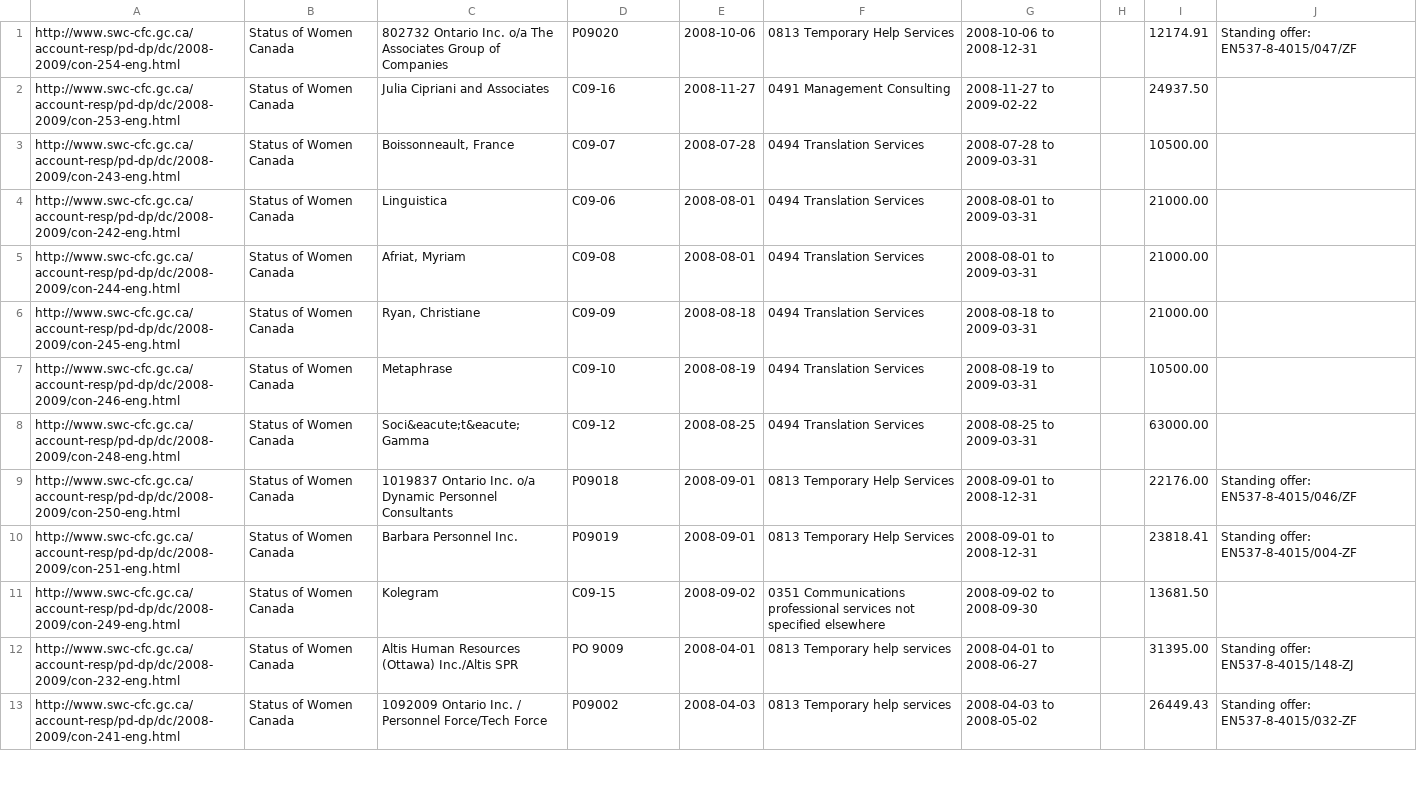
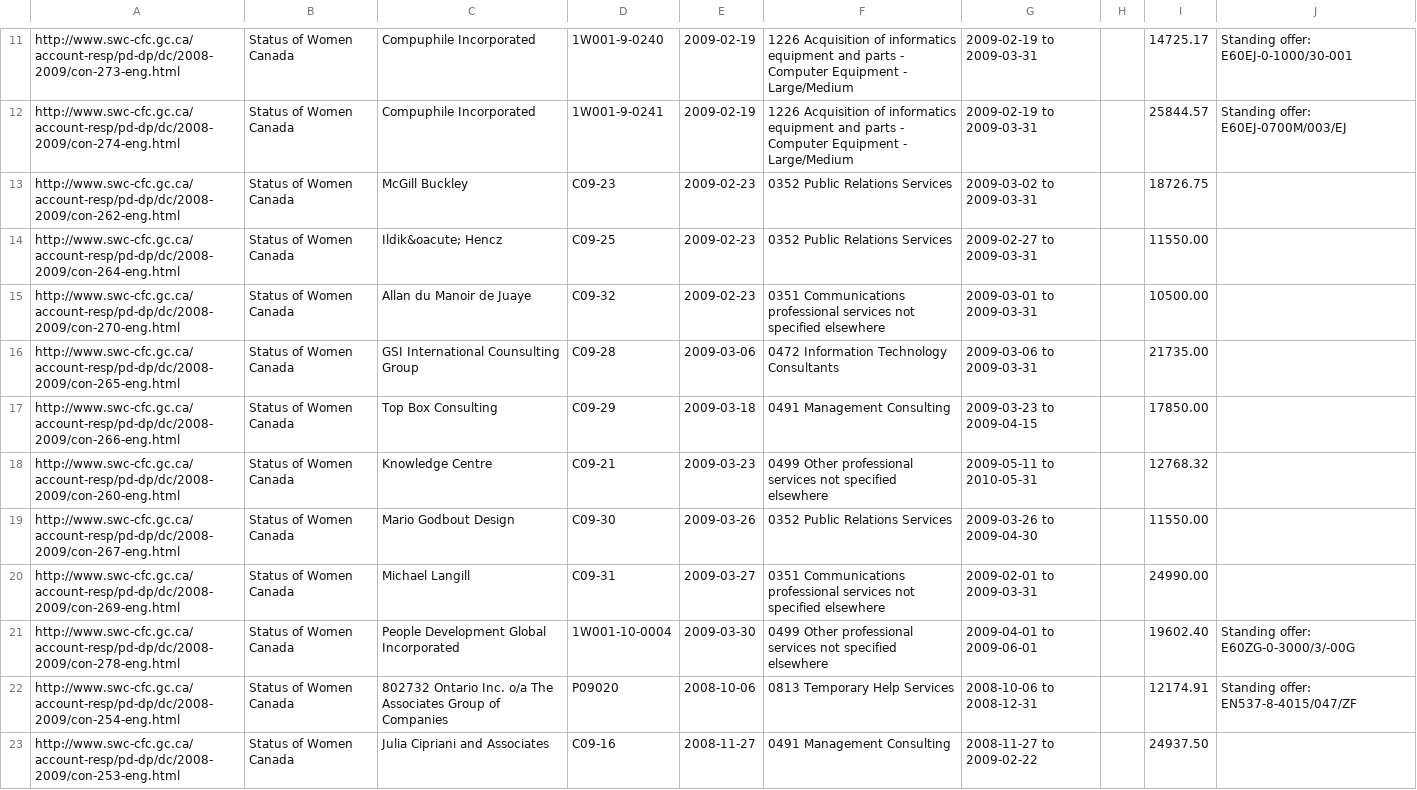
Before and after one commit to nurey/disclosed, a CSV file: data/status_of_women_canada_contracts.csv, drawn as a sheet; only a part is shown, gaps mark what is left out; the shorter side is filled out with more unchanged rows; the diff covers the shown part only; the diff names each change by its address in the sheet, - before the commit and + after, or states it on an @@ line.

Commit message:
more data

```diff
--- a/data/status_of_women_canada_contracts.csv
+++ b/data/status_of_women_canada_contracts.csv
+row 11: http://www.swc-cfc.gc.ca/account-resp/pd-dp/dc/2008-2009/con-273-eng.html | Status of Women Canada | Compuphile Incorporated | 1W001-9-0240 | 2009-02-19 | 1226 Acquisition of informatics equipment and parts - Computer Equipment - Large/Medium | 2009-02-19 to 2009-03-31 |  | 14725.17 | Standing offer: E60EJ-0-1000/30-001
+row 12: http://www.swc-cfc.gc.ca/account-resp/pd-dp/dc/2008-2009/con-274-eng.html | Status of Women Canada | Compuphile Incorporated | 1W001-9-0241 | 2009-02-19 | 1226 Acquisition of informatics equipment and parts - Computer Equipment - Large/Medium | 2009-02-19 to 2009-03-31 |  | 25844.57 | Standing offer: E60EJ-0700M/003/EJ
+row 13: http://www.swc-cfc.gc.ca/account-resp/pd-dp/dc/2008-2009/con-262-eng.html | Status of Women Canada | McGill Buckley | C09-23 | 2009-02-23 | 0352 Public Relations Services | 2009-03-02 to 2009-03-31 |  | 18726.75
+row 14: http://www.swc-cfc.gc.ca/account-resp/pd-dp/dc/2008-2009/con-264-eng.html | Status of Women Canada | Ildik&oacute; Hencz | C09-25 | 2009-02-23 | 0352 Public Relations Services | 2009-02-27 to 2009-03-31 |  | 11550.00
+row 15: http://www.swc-cfc.gc.ca/account-resp/pd-dp/dc/2008-2009/con-270-eng.html | Status of Women Canada | Allan du Manoir de Juaye | C09-32 | 2009-02-23 | 0351 Communications professional services not specified elsewhere | 2009-03-01 to 2009-03-31 |  | 10500.00
+row 16: http://www.swc-cfc.gc.ca/account-resp/pd-dp/dc/2008-2009/con-265-eng.html | Status of Women Canada | GSI International Counsulting Group | C09-28 | 2009-03-06 | 0472 Information Technology Consultants | 2009-03-06 to 2009-03-31 |  | 21735.00
+row 17: http://www.swc-cfc.gc.ca/account-resp/pd-dp/dc/2008-2009/con-266-eng.html | Status of Women Canada | Top Box Consulting | C09-29 | 2009-03-18 | 0491 Management Consulting | 2009-03-23 to 2009-04-15 |  | 17850.00
+row 18: http://www.swc-cfc.gc.ca/account-resp/pd-dp/dc/2008-2009/con-260-eng.html | Status of Women Canada | Knowledge Centre | C09-21 | 2009-03-23 | 0499 Other professional services not specified elsewhere | 2009-05-11 to 2010-05-31 |  | 12768.32
+row 19: http://www.swc-cfc.gc.ca/account-resp/pd-dp/dc/2008-2009/con-267-eng.html | Status of Women Canada | Mario Godbout Design | C09-30 | 2009-03-26 | 0352 Public Relations Services | 2009-03-26 to 2009-04-30 |  | 11550.00
+row 20: http://www.swc-cfc.gc.ca/account-resp/pd-dp/dc/2008-2009/con-269-eng.html | Status of Women Canada | Michael Langill | C09-31 | 2009-03-27 | 0351 Communications professional services not specified elsewhere | 2009-02-01 to 2009-03-31 |  | 24990.00
+row 21: http://www.swc-cfc.gc.ca/account-resp/pd-dp/dc/2008-2009/con-278-eng.html | Status of Women Canada | People Development Global Incorporated | 1W001-10-0004 | 2009-03-30 | 0499 Other professional services not specified elsewhere | 2009-04-01 to 2009-06-01 |  | 19602.40 | Standing offer: E60ZG-0-3000/3/-00G
```
Also changed, not shown: 10 added rows elsewhere in this file, data/canada_industrial_relations_board_contracts.csv, data/canadian_environmental_assessment_agency_contracts.csv, 57 other files.
